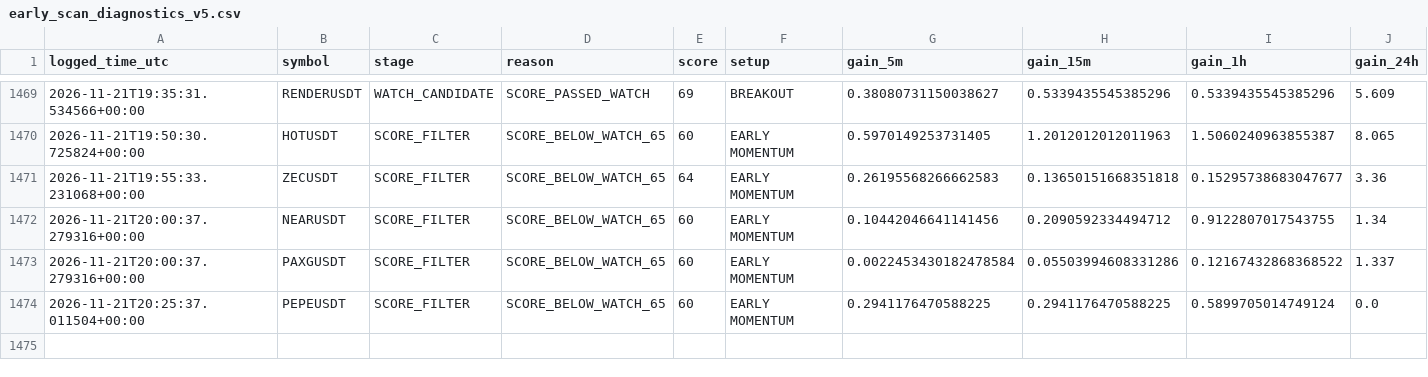
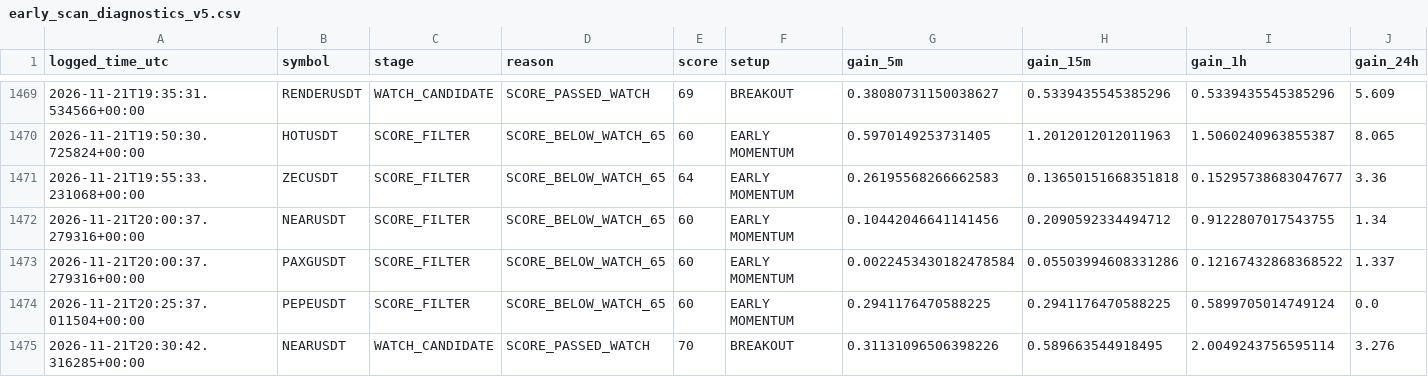
Before and after one commit to solom20232007/V5, a CSV file: early_scan_diagnostics_v5.csv, drawn as a sheet; only a part is shown, gaps mark what is left out; rows hold the shown columns only; the diff names each change by its address in the sheet, - before the commit and + after, or states it on an @@ line.

```diff
--- a/early_scan_diagnostics_v5.csv
+++ b/early_scan_diagnostics_v5.csv
+row 1475: 2026-11-21T20:30:42.316285+00:00 | NEARUSDT | WATCH_CANDIDATE | SCORE_PASSED_WATCH | 70 | BREAKOUT | 0.31131096506398226 | 0.589663544918495 | 2.0049243756595114 | 3.276
```
Also changed, not shown: early_watch_log_v5.csv, 3 other files.
